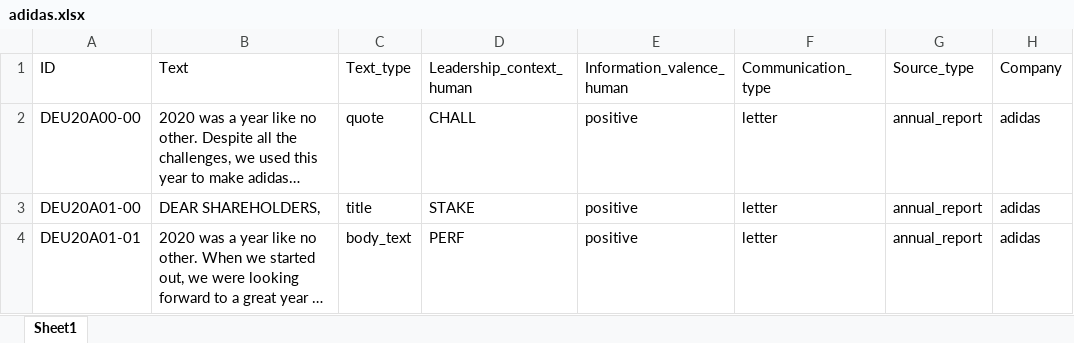
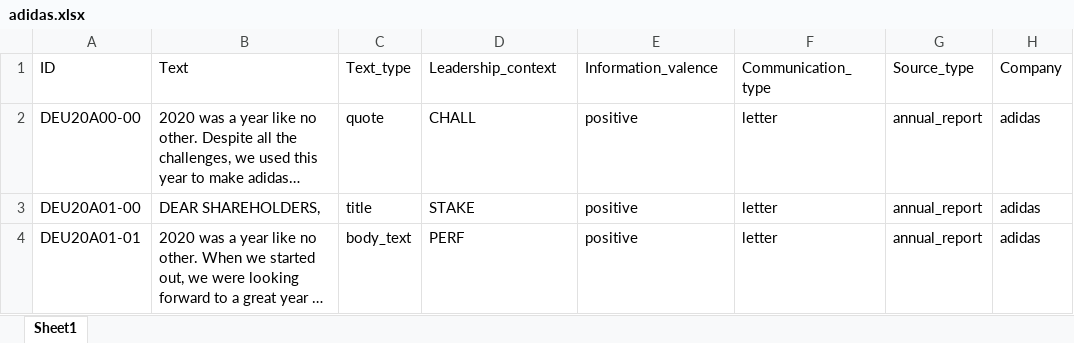
Before and after one commit to sawiDR/CEOCommunication, an Excel workbook: data/input/adidas.xlsx, sheet Sheet1, drawn as a sheet; only a part is shown; long unchanged cells end in …; values as stored, in another font and other column widths than the file's, no borders; table styles not drawn; the diff names each change by its address in the sheet, - before the commit and + after, or states it on an @@ line.

```diff
--- a/data/input/adidas.xlsx (sheet Sheet1)
+++ b/data/input/adidas.xlsx (sheet Sheet1)
-D1: Leadership_context_human
+D1: Leadership_context
-E1: Information_valence_human
+E1: Information_valence
```
Also changed, not shown: data/input/asics.xlsx, data/input/mizuno.xlsx, 2 other files.
